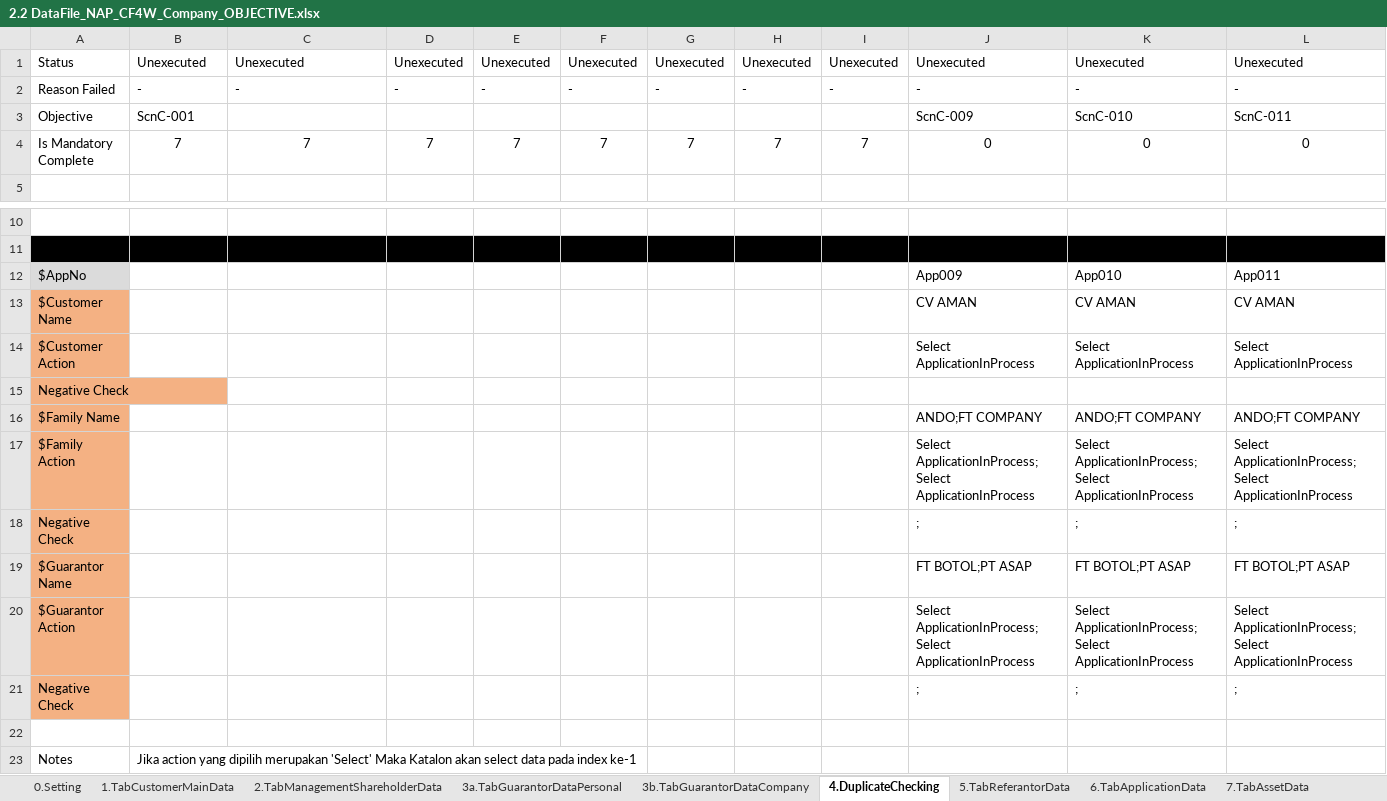
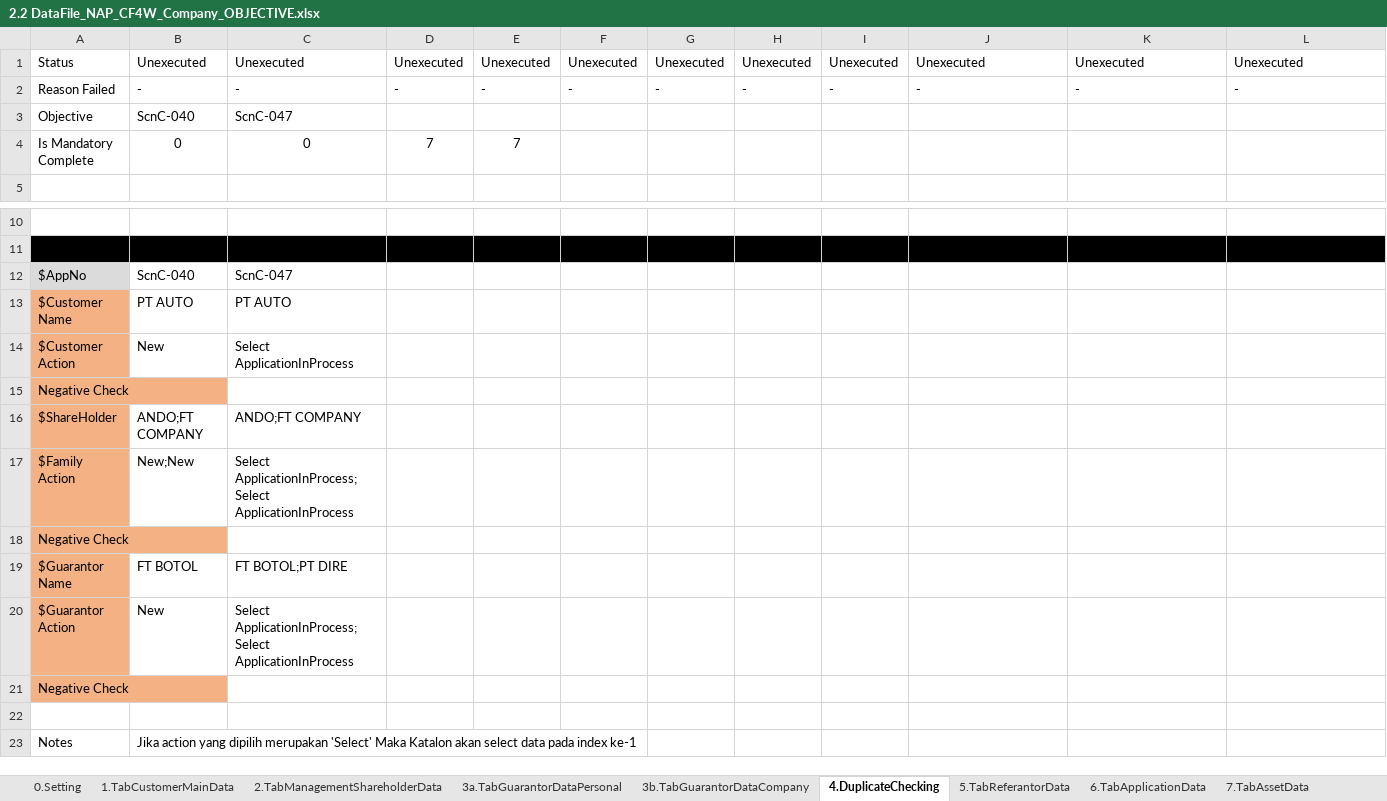
Before and after one commit to qcadins/DemoWorkflow, an Excel workbook: Excel/2.2 DataFile_NAP_CF4W_Company_OBJECTIVE.xlsx, sheet 4.DuplicateChecking, drawn as a sheet; only a part is shown, gaps mark what is left out; values as stored, in another font and other column widths than the file's, no borders; 3 other sheets too large or unreadable and not compared; removed rows and columns are numbered as before the commit, all else as after; rows hold the shown columns only; the diff names each change by its address in the sheet, - before the commit and + after, or states it on an @@ line.

```diff
--- a/Excel/2.2 DataFile_NAP_CF4W_Company_OBJECTIVE.xlsx (sheet 4.DuplicateChecking)
+++ b/Excel/2.2 DataFile_NAP_CF4W_Company_OBJECTIVE.xlsx (sheet 4.DuplicateChecking)
-row 3: Objective | ScnC-001 |  |  |  |  |  |  |  | ScnC-009 | ScnC-010 | ScnC-011
-row 4: Is Mandatory Complete | 7 | 7 | 7 | 7 | 7 | 7 | 7 | 7 | 0 | 0 | 0
+row 3: Objective | ScnC-040 | ScnC-047
+row 4: Is Mandatory Complete | 0 | 0 | 7 | 7
-row 12: $AppNo |  |  |  |  |  |  |  |  | App009 | App010 | App011
-row 13: $Customer Name |  |  |  |  |  |  |  |  | CV AMAN | CV AMAN | CV AMAN
-row 14: $Customer Action |  |  |  |  |  |  |  |  | Select ApplicationInProcess | Select ApplicationInProcess | Select ApplicationInProcess
+row 12: $AppNo | ScnC-040 | ScnC-047
+row 13: $Customer Name | PT AUTO | PT AUTO
+row 14: $Customer Action | New | Select ApplicationInProcess
-row 16: $Family Name |  |  |  |  |  |  |  |  | ANDO;FT COMPANY | ANDO;FT COMPANY | ANDO;FT COMPANY
-row 17: $Family Action |  |  |  |  |  |  |  |  | Select ApplicationInProcess;Select ApplicationInProcess | Select ApplicationInProcess;Select ApplicationInProcess | Select ApplicationInProcess;Select ApplicationInProcess
-row 18: Negative Check |  |  |  |  |  |  |  |  | ; | ; | ;
-row 19: $Guarantor Name |  |  |  |  |  |  |  |  | FT BOTOL;PT ASAP | FT BOTOL;PT ASAP | FT BOTOL;PT ASAP
-row 20: $Guarantor Action |  |  |  |  |  |  |  |  | Select ApplicationInProcess;Select ApplicationInProcess | Select ApplicationInProcess;Select ApplicationInProcess | Select ApplicationInProcess;Select ApplicationInProcess
-row 21: Negative Check |  |  |  |  |  |  |  |  | ; | ; | ;
+row 16: $ShareHolder | ANDO;FT COMPANY | ANDO;FT COMPANY
+row 17: $Family Action | New;New | Select ApplicationInProcess;Select ApplicationInProcess
+row 18: Negative Check
+row 19: $Guarantor Name | FT BOTOL | FT BOTOL;PT DIRE
+row 20: $Guarantor Action | New | Select ApplicationInProcess;Select ApplicationInProcess
+row 21: Negative Check
```
Also changed, not shown: sheet 2.TabManagementShareholderData, sheet 3b.TabGuarantorDataCompany, sheet 0.Setting, formulas that keep their value, Excel/KombinasiData.xlsx.
